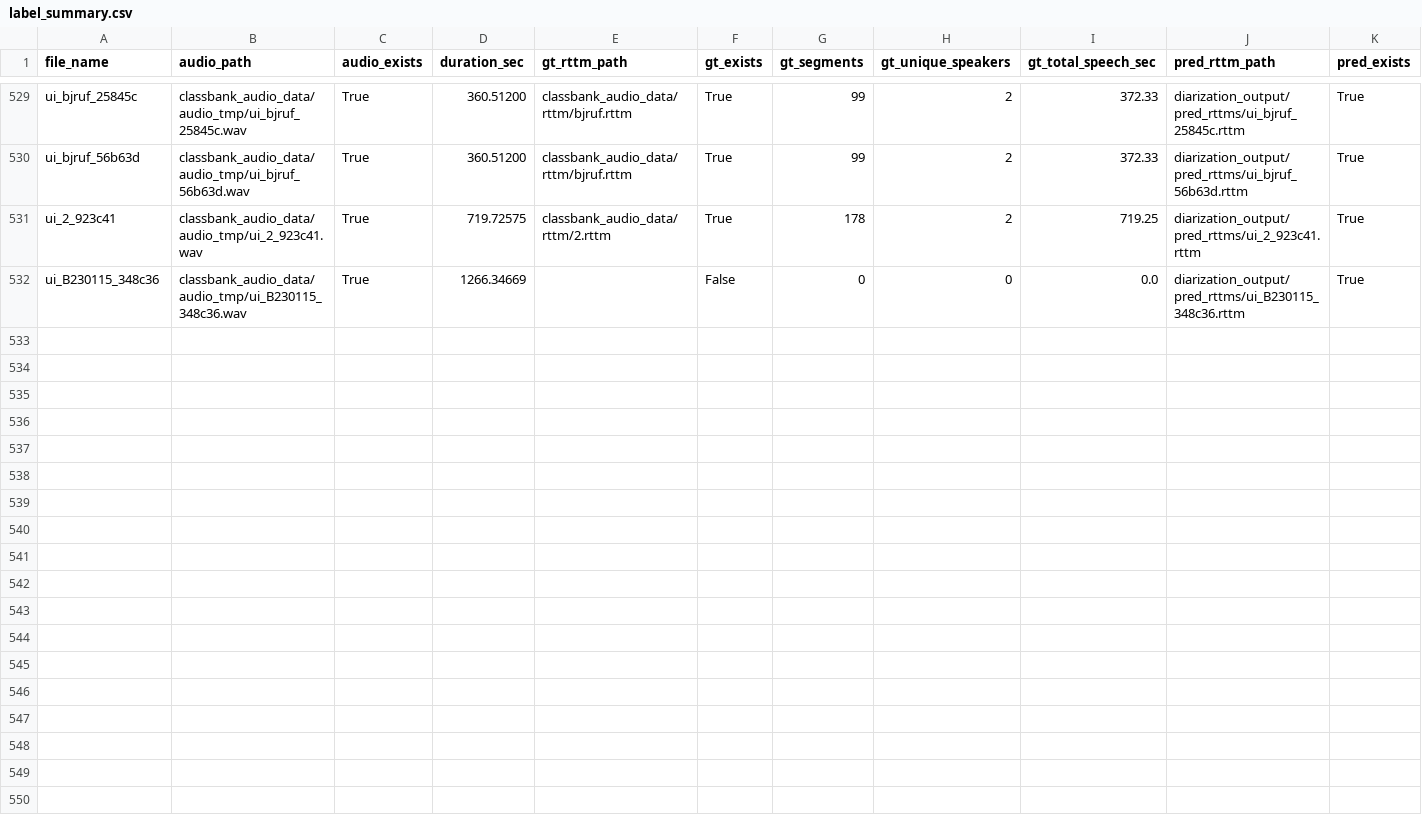
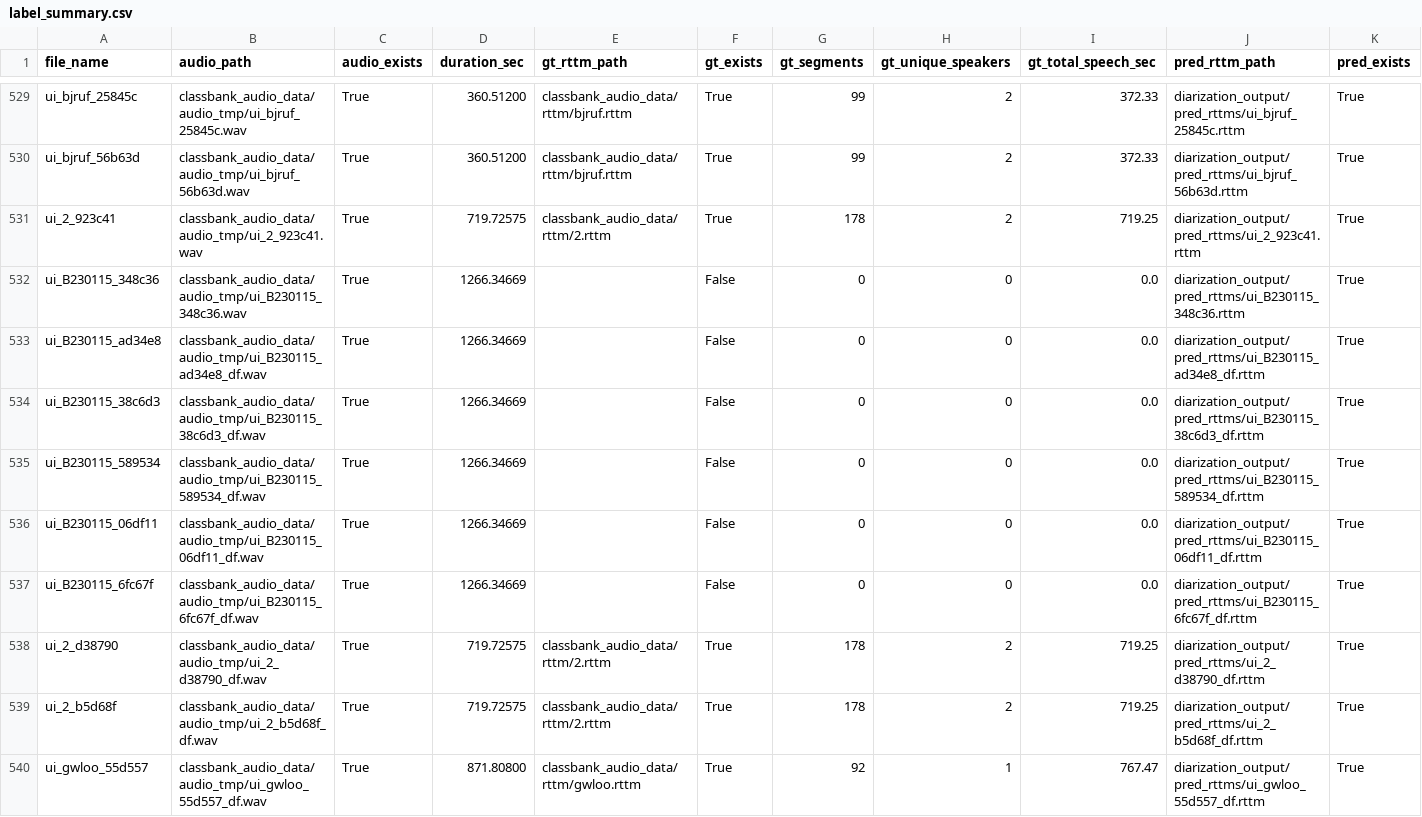
Before and after one commit to jth1097/Deep-learning-preproceng-pipelinssie-speaker-diarization-system, a CSV file: reports/label_summary.csv, drawn as a sheet; only a part is shown, gaps mark what is left out; rows hold the shown columns only; the diff names each change by its address in the sheet, - before the commit and + after, or states it on an @@ line.

```diff
--- a/reports/label_summary.csv
+++ b/reports/label_summary.csv
+row 533: ui_B230115_ad34e8 | classbank_audio_data/audio_tmp/ui_B230115_ad34e8_df.wav | True | 1266.34669 |  | False | 0 | 0 | 0.0 | diarization_output/pred_rttms/ui_B230115_ad34e8_df.rttm | True
+row 534: ui_B230115_38c6d3 | classbank_audio_data/audio_tmp/ui_B230115_38c6d3_df.wav | True | 1266.34669 |  | False | 0 | 0 | 0.0 | diarization_output/pred_rttms/ui_B230115_38c6d3_df.rttm | True
+row 535: ui_B230115_589534 | classbank_audio_data/audio_tmp/ui_B230115_589534_df.wav | True | 1266.34669 |  | False | 0 | 0 | 0.0 | diarization_output/pred_rttms/ui_B230115_589534_df.rttm | True
+row 536: ui_B230115_06df11 | classbank_audio_data/audio_tmp/ui_B230115_06df11_df.wav | True | 1266.34669 |  | False | 0 | 0 | 0.0 | diarization_output/pred_rttms/ui_B230115_06df11_df.rttm | True
+row 537: ui_B230115_6fc67f | classbank_audio_data/audio_tmp/ui_B230115_6fc67f_df.wav | True | 1266.34669 |  | False | 0 | 0 | 0.0 | diarization_output/pred_rttms/ui_B230115_6fc67f_df.rttm | True
+row 538: ui_2_d38790 | classbank_audio_data/audio_tmp/ui_2_d38790_df.wav | True | 719.72575 | classbank_audio_data/rttm/2.rttm | True | 178 | 2 | 719.25 | diarization_output/pred_rttms/ui_2_d38790_df.rttm | True
+row 539: ui_2_b5d68f | classbank_audio_data/audio_tmp/ui_2_b5d68f_df.wav | True | 719.72575 | classbank_audio_data/rttm/2.rttm | True | 178 | 2 | 719.25 | diarization_output/pred_rttms/ui_2_b5d68f_df.rttm | True
+row 540: ui_gwloo_55d557 | classbank_audio_data/audio_tmp/ui_gwloo_55d557_df.wav | True | 871.80800 | classbank_audio_data/rttm/gwloo.rttm | True | 92 | 1 | 767.47 | diarization_output/pred_rttms/ui_gwloo_55d557_df.rttm | True
```
Also changed, not shown: 2 other files.
